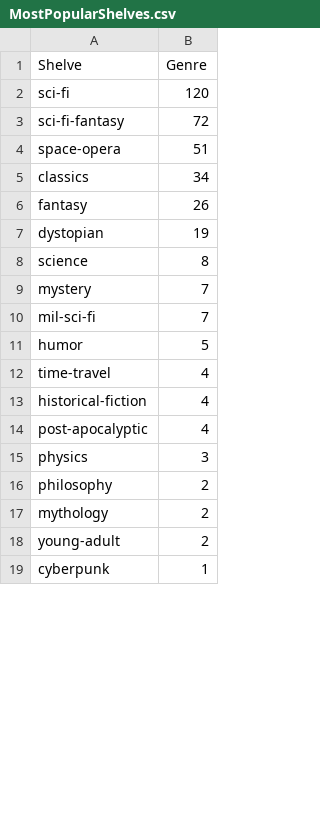
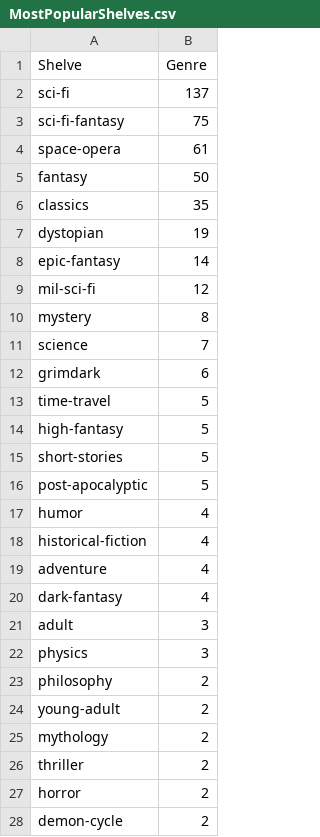
Before and after one commit to victortanasa/book-stats, a CSV file: src/main/resources/csv/MostPopularShelves.csv, drawn as a sheet; only a part is shown; the shorter side is filled out with more unchanged rows; the diff covers the shown part only.

```diff
--- a/src/main/resources/csv/MostPopularShelves.csv
+++ b/src/main/resources/csv/MostPopularShelves.csv
@@ -1,18 +1,28 @@
 "Shelve","Genre"
-"sci-fi","120"
-"sci-fi-fantasy","72"
-"space-opera","51"
-"classics","34"
-"fantasy","26"
+"sci-fi","137"
+"sci-fi-fantasy","75"
+"space-opera","61"
+"fantasy","50"
+"classics","35"
 "dystopian","19"
-"science","8"
-"mystery","7"
-"mil-sci-fi","7"
-"humor","5"
-"time-travel","4"
+"epic-fantasy","14"
+"mil-sci-fi","12"
+"mystery","8"
+"science","7"
+"grimdark","6"
+"time-travel","5"
+"high-fantasy","5"
+"short-stories","5"
+"post-apocalyptic","5"
+"humor","4"
 "historical-fiction","4"
-"post-apocalyptic","4"
+"adventure","4"
+"dark-fantasy","4"
+"adult","3"
 "physics","3"
 "philosophy","2"
+"young-adult","2"
 "mythology","2"
-"young-adult","2"
+"thriller","2"
+"horror","2"
+"demon-cycle","2"
```
Also changed, not shown: 9 added rows, 4 removed rows, 3 moved rows and 1 edited cell elsewhere in this file, src/main/resources/csv/BookAndDateFinished.csv, src/main/resources/csv/BookAndPublicationYear.csv, 22 other files.
